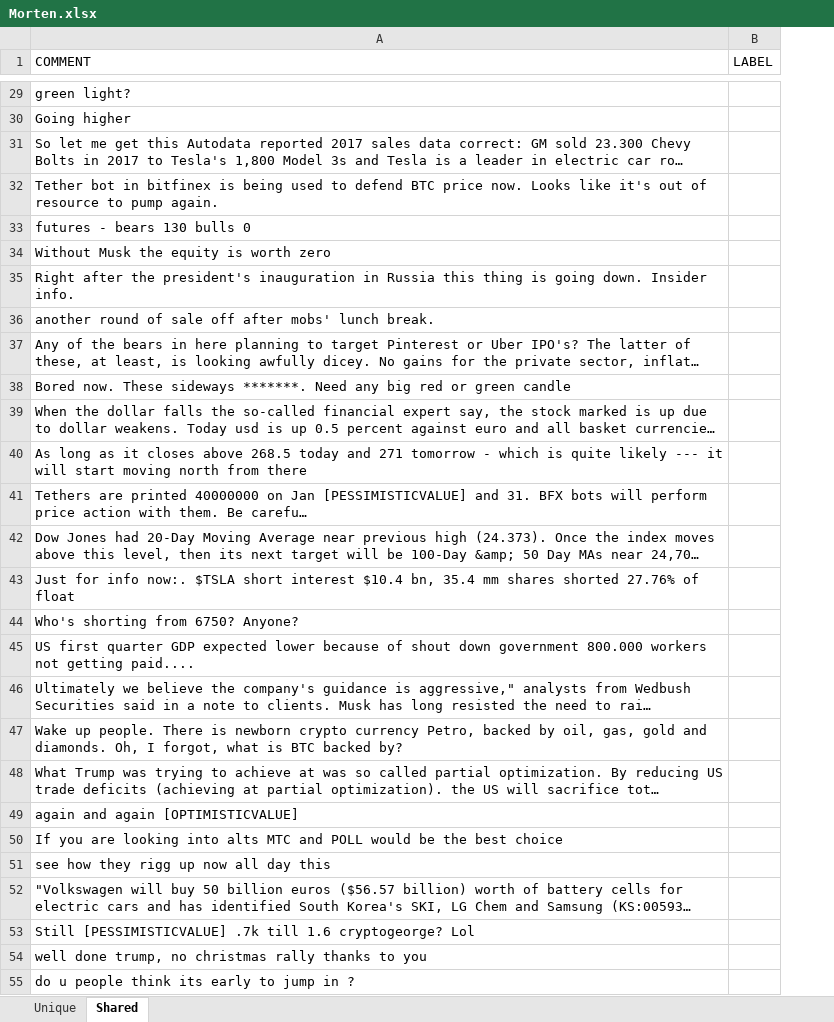
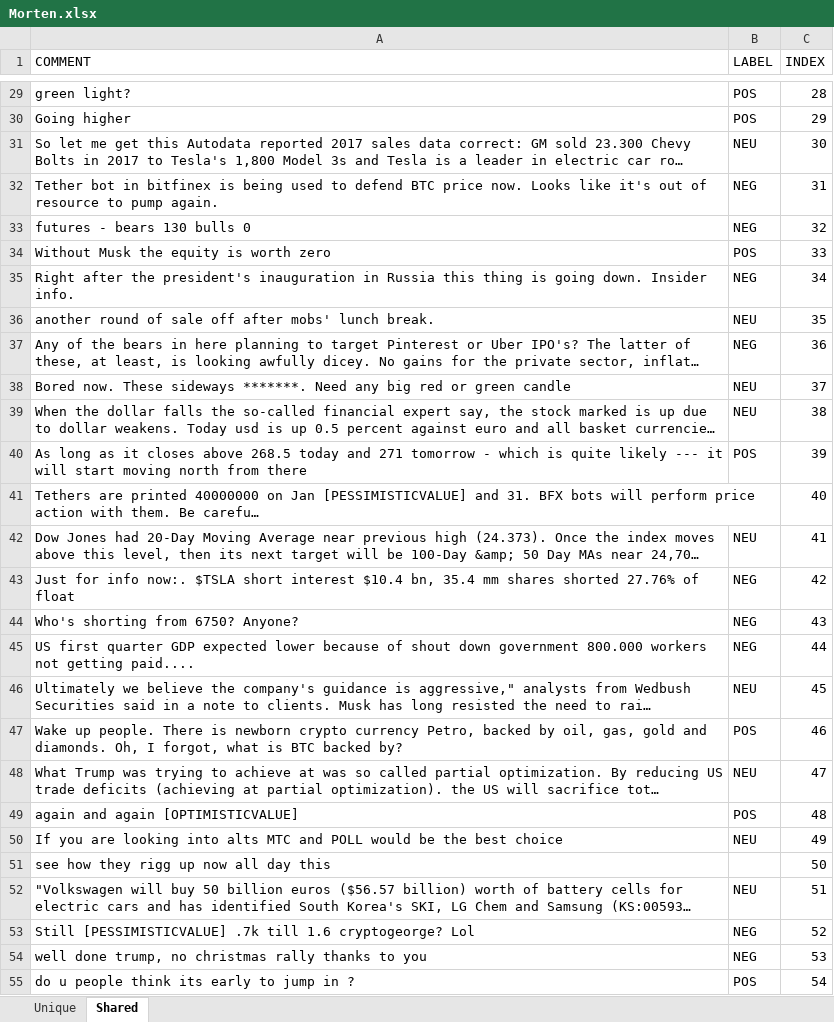
Before and after one commit to falkenovergaard/TA_Exam, an Excel workbook: data/labeled_data/Morten.xlsx, sheet Shared, drawn as a sheet; only a part is shown, gaps mark what is left out; long unchanged cells end in …; values as stored, in another font and other column widths than the file's, no borders; the diff covers the shown part only; the diff names each change by its address in the sheet, - before the commit and + after, or states it on an @@ line.

```diff
--- a/data/labeled_data/Morten.xlsx (sheet Shared)
+++ b/data/labeled_data/Morten.xlsx (sheet Shared)
+column C (INDEX), rows 29-55: 28 | 29 | 30 | 31 | 32 | 33 | 34 | 35 | 36 | 37 | 38 | 39 | 40 | 41 | 42 | 43 | 44 | 45 | 46 | 47 | 48 | 49 | 50 | 51 | 52 | 53 | 54
-B29:B30 (LABEL): (empty)
+B29:B30 (LABEL): POS
-B31 (LABEL): (empty)
+B31 (LABEL): NEU
-B32:B33 (LABEL): (empty)
+B32:B33 (LABEL): NEG
-B34 (LABEL): (empty)
+B34 (LABEL): POS
-B35 (LABEL): (empty)
+B35 (LABEL): NEG
-B36 (LABEL): (empty)
+B36 (LABEL): NEU
-B37 (LABEL): (empty)
+B37 (LABEL): NEG
-B38:B39 (LABEL): (empty)
+B38:B39 (LABEL): NEU
-B40 (LABEL): (empty)
+B40 (LABEL): POS
-B42 (LABEL): (empty)
+B42 (LABEL): NEU
-B43:B45 (LABEL): (empty)
+B43:B45 (LABEL): NEG
-B46 (LABEL): (empty)
+B46 (LABEL): NEU
-B47 (LABEL): (empty)
+B47 (LABEL): POS
-B48 (LABEL): (empty)
+B48 (LABEL): NEU
-B49 (LABEL): (empty)
+B49 (LABEL): POS
-B50 (LABEL): (empty)
+B50 (LABEL): NEU
-B52 (LABEL): (empty)
+B52 (LABEL): NEU
-B53:B54 (LABEL): (empty)
+B53:B54 (LABEL): NEG
-B55 (LABEL): (empty)
+B55 (LABEL): POS
```
Also changed, not shown: 73 edited cells elsewhere in this sheet, sheet Unique, 1 other file.
